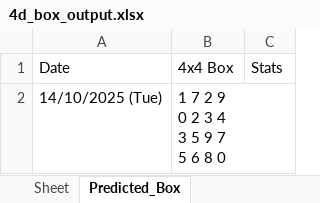
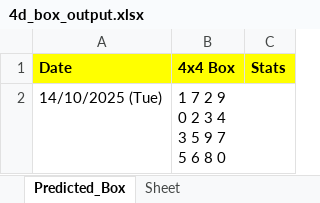
Before and after one commit to apiusage/sg-4d-json, an Excel workbook: 4d_box_output.xlsx, sheet Predicted_Box, drawn as a sheet; values as stored, in another font and other column widths than the file's, no borders; the diff names each change by its address in the sheet, - before the commit and + after, or states it on an @@ line.

Commit message:
Add files via upload

```diff
--- a/4d_box_output.xlsx (sheet Predicted_Box)
+++ b/4d_box_output.xlsx (sheet Predicted_Box)
@@ sheet tab order changed: Predicted_Box | Sheet @@
@@ A1:C1 fill: none → #FFFF00, bold: off → on @@
```
